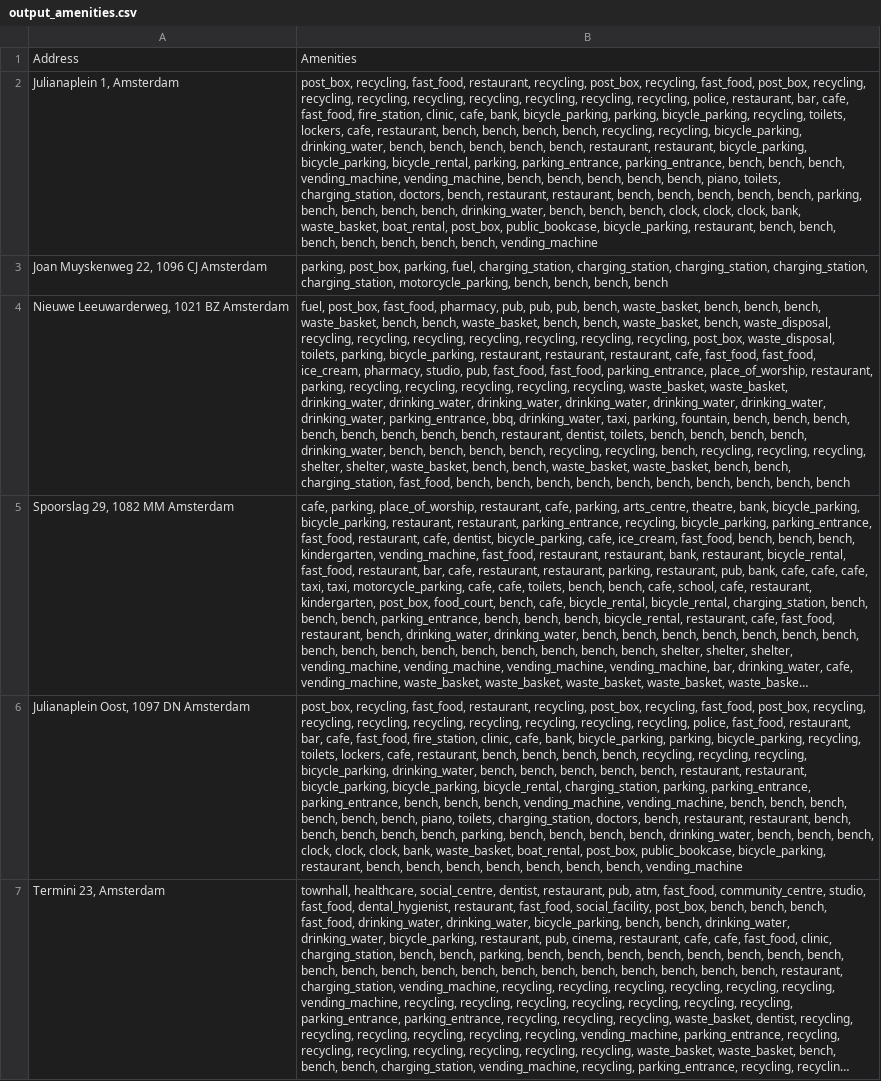
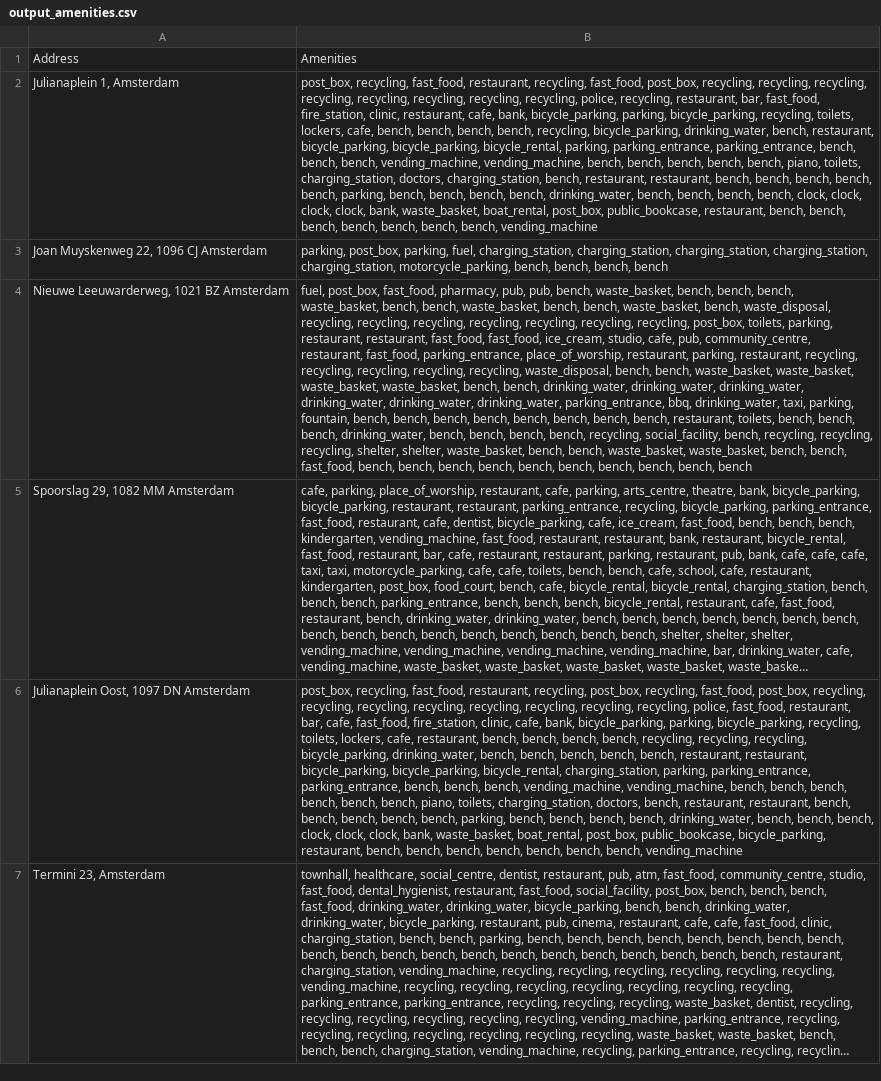
Before and after one commit to ellasartory/scraping, a CSV file: opendata_nl/output_amenities.csv, drawn as a sheet; only a part is shown; long unchanged cells end in …; the diff covers the shown part only; the diff names each change by its address in the sheet, - before the commit and + after, or states it on an @@ line.

Commit message:
different code for place ID

```diff
--- a/opendata_nl/output_amenities.csv
+++ b/opendata_nl/output_amenities.csv
-B2: …restaurant, recycling, post_box, recycling, fast_food, post_box, recycling, recycling, recycling, recycling, recycling, recycling, recycling, recycling, police, restaurant, bar, cafe, fast_food, fire_station, clinic, cafe, bank, bicycle_parking, parking, bicycle_parking, recycling, toilets, lockers, cafe, restaurant, bench, bench, bench, bench, recycling, recycling, bicycle_parking, drinking_water, bench, bench, bench, bench, bench, restaurant, restaurant, bicycle_parking, bicycle_parking, bicycle_rental, parking, parking_entrance, parking_entrance, bench, bench, bench, vending_machine, vending_machine, bench, bench, bench, bench, bench, piano, toilets, charging_station, doctors, bench, restaurant, restaurant, bench, bench, bench, bench, bench, parking, bench, bench, bench, bench, drinking_water, bench, bench, bench, clock, clock, clock, bank, waste_basket, boat_rental, post_box, public_bookcase, bicycle_parking, restaurant, bench,…
+B2: …restaurant, recycling, fast_food, post_box, recycling, recycling, recycling, recycling, recycling, recycling, recycling, recycling, police, recycling, restaurant, bar, fast_food, fire_station, clinic, restaurant, cafe, bank, bicycle_parking, parking, bicycle_parking, recycling, toilets, lockers, cafe, bench, bench, bench, bench, recycling, bicycle_parking, drinking_water, bench, restaurant, bicycle_parking, bicycle_parking, bicycle_rental, parking, parking_entrance, parking_entrance, bench, bench, bench, vending_machine, vending_machine, bench, bench, bench, bench, bench, piano, toilets, charging_station, doctors, charging_station, bench, restaurant, restaurant, bench, bench, bench, bench, bench, parking, bench, bench, bench, bench, drinking_water, bench, bench, bench, bench, clock, clock, clock, clock, bank, waste_basket, boat_rental, post_box, public_bookcase, restaurant, bench,…
-B4: …pub, pub, pub, bench, waste_basket, bench, bench, bench, waste_basket, bench, bench, waste_basket, bench, bench, waste_basket, bench, waste_disposal, recycling, recycling, recycling, recycling, recycling, recycling, recycling, post_box, waste_disposal, toilets, parking, bicycle_parking, restaurant, restaurant, restaurant, cafe, fast_food, fast_food, ice_cream, pharmacy, studio, pub, fast_food, fast_food, parking_entrance, place_of_worship, restaurant, parking, recycling, recycling, recycling, recycling, recycling, waste_basket, waste_basket, drinking_water, drinking_water, drinking_water, drinking_water, drinking_water, drinking_water, drinking_water, parking_entrance, bbq, drinking_water, taxi, parking, fountain, bench, bench, bench, bench, bench, bench, bench, bench, restaurant, dentist, toilets, bench, bench, bench, bench, drinking_water, bench, bench, bench, bench, recycling, recycling, bench, recycling, recycling, recycling, shelter, shelter, waste_basket, bench, bench, waste_basket, waste_basket, bench, bench, charging_station, fast_food, bench,…
+B4: …pub, pub, bench, waste_basket, bench, bench, bench, waste_basket, bench, bench, waste_basket, bench, bench, waste_basket, bench, waste_disposal, recycling, recycling, recycling, recycling, recycling, recycling, recycling, post_box, toilets, parking, restaurant, restaurant, fast_food, fast_food, ice_cream, studio, cafe, pub, community_centre, restaurant, fast_food, parking_entrance, place_of_worship, restaurant, parking, restaurant, recycling, recycling, recycling, recycling, recycling, waste_disposal, bench, bench, waste_basket, waste_basket, waste_basket, waste_basket, bench, bench, drinking_water, drinking_water, drinking_water, drinking_water, drinking_water, drinking_water, parking_entrance, bbq, drinking_water, taxi, parking, fountain, bench, bench, bench, bench, bench, bench, bench, bench, restaurant, toilets, bench, bench, bench, drinking_water, bench, bench, bench, bench, recycling, social_facility, bench, recycling, recycling, recycling, shelter, shelter, waste_basket, bench, bench, waste_basket, waste_basket, bench, bench, fast_food, bench,…
```
Also changed, not shown: 4 edited cells elsewhere in this file, 4 other files.
